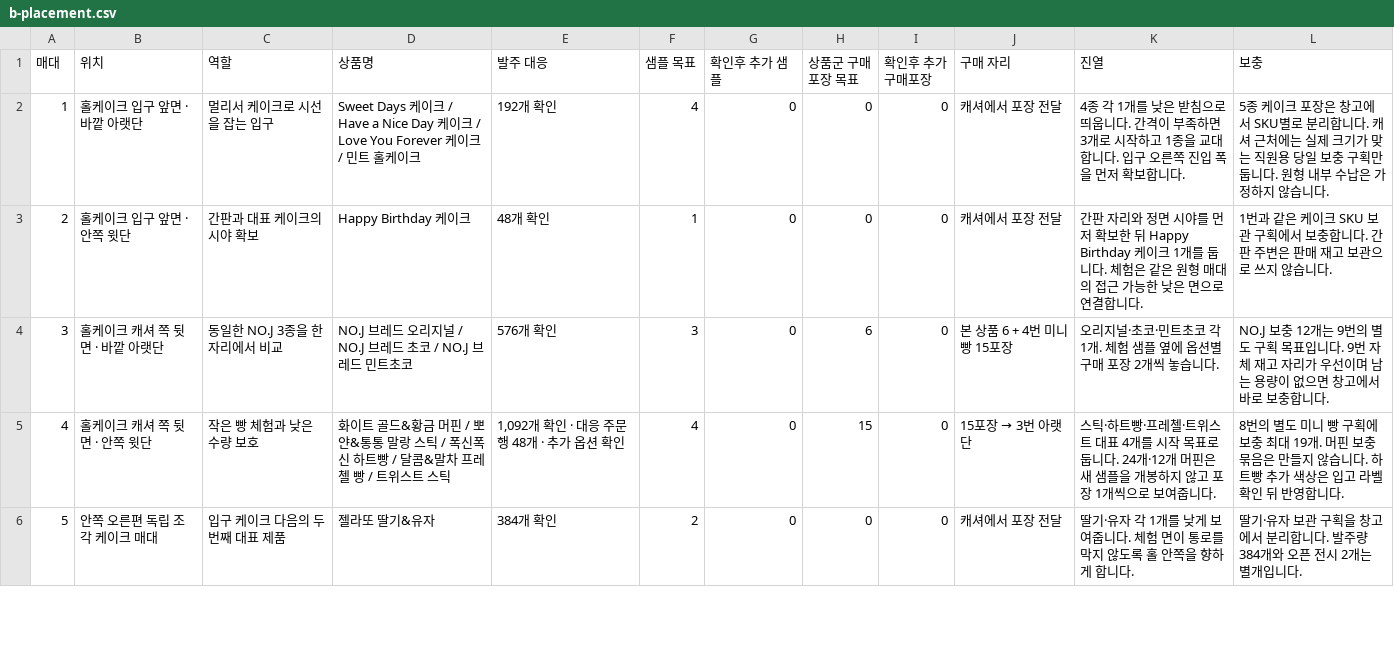
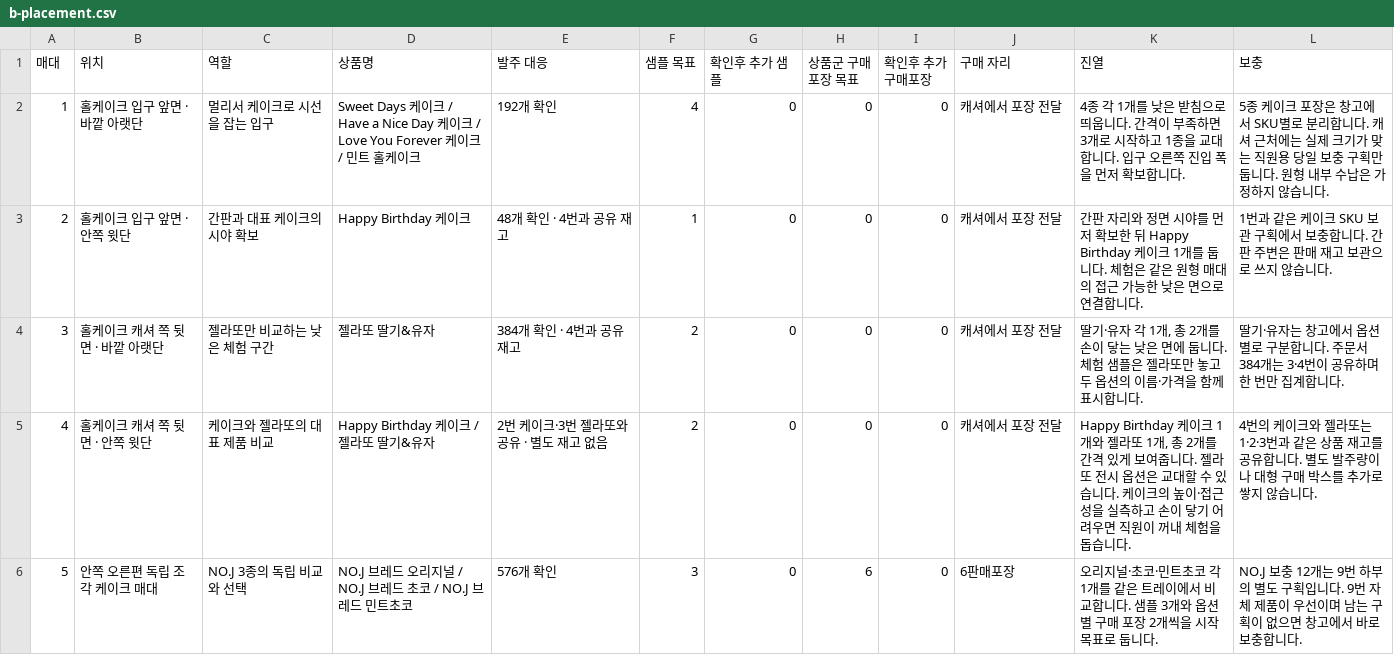
Before and after one commit to studioduggubi/molynk, a CSV file: zoning/b/b-placement.csv, drawn as a sheet; only a part is shown; the diff covers the shown part only.

```diff
--- a/zoning/b/b-placement.csv
+++ b/zoning/b/b-placement.csv
@@ -2,5 +2,5 @@
 1,홀케이크 입구 앞면 · 바깥 아랫단,멀리서 케이크로 시선을 잡는 입구,Sweet Days 케이크 / Have a Nice Day 케이크 / Love You Forever 케이크 / 민트 홀케이크,192개 확인,4,0,0,0,캐셔에서 포장 전달,4종 각 1개를 낮은 받침으로 띄웁니다. 간격이 부족하면 3개로 시작하고 1종을 교대합니다. 입구 오른쪽 진입 폭을 먼저 확보합니다.,5종 케이크 포장은 창고에서 SKU별로 분리합니다. 캐셔 근처에는 실제 크기가 맞는 직원용 당일 보충 구획만 둡니다. 원형 내부 수납은 가정하지 않습니다.
-2,홀케이크 입구 앞면 · 안쪽 윗단,간판과 대표 케이크의 시야 확보,Happy Birthday 케이크,48개 확인,1,0,0,0,캐셔에서 포장 전달,간판 자리와 정면 시야를 먼저 확보한 뒤 Happy Birthday 케이크 1개를 둡니다. 체험은 같은 원형 매대의 접근 가능한 낮은 면으로 연결합니다.,1번과 같은 케이크 SKU 보관 구획에서 보충합니다. 간판 주변은 판매 재고 보관으로 쓰지 않습니다.
-3,홀케이크 캐셔 쪽 뒷면 · 바깥 아랫단,동일한 NO.J 3종을 한자리에서 비교,NO.J 브레드 오리지널 / NO.J 브레드 초코 / NO.J 브레드 민트초코,576개 확인,3,0,6,0,본 상품 6 + 4번 미니 빵 15포장,오리지널·초코·민트초코 각 1개. 체험 샘플 옆에 옵션별 구매 포장 2개씩 놓습니다.,NO.J 보충 12개는 9번의 별도 구획 목표입니다. 9번 자체 재고 자리가 우선이며 남는 용량이 없으면 창고에서 바로 보충합니다.
-4,홀케이크 캐셔 쪽 뒷면 · 안쪽 윗단,작은 빵 체험과 낮은 수량 보호,화이트 골드&황금 머핀 / 뽀얀&통통 말랑 스틱 / 폭신폭신 하트빵 / 달콤&말차 프레첼 빵 / 트위스트 스틱,"1,092개 확인 · 대응 주문행 48개 · 추가 옵션 확인",4,0,15,0,15포장 → 3번 아랫단,스틱·하트빵·프레첼·트위스트 대표 4개를 시작 목표로 둡니다. 24개·12개 머핀은 새 샘플을 개봉하지 않고 포장 1개씩으로 보여줍니다.,8번의 별도 미니 빵 구획에 보충 최대 19개. 머핀 보충 묶음은 만들지 않습니다. 하트빵 추가 색상은 입고 라벨 확인 뒤 반영합니다.
-5,안쪽 오른편 독립 조각 케이크 매대,입구 케이크 다음의 두 번째 대표 제품,젤라또 딸기&유자,384개 확인,2,0,0,0,캐셔에서 포장 전달,딸기·유자 각 1개를 낮게 보여줍니다. 체험 면이 통로를 막지 않도록 홀 안쪽을 향하게 합니다.,딸기·유자 보관 구획을 창고에서 분리합니다. 발주량 384개와 오픈 전시 2개는 별개입니다.
+2,홀케이크 입구 앞면 · 안쪽 윗단,간판과 대표 케이크의 시야 확보,Happy Birthday 케이크,48개 확인 · 4번과 공유 재고,1,0,0,0,캐셔에서 포장 전달,간판 자리와 정면 시야를 먼저 확보한 뒤 Happy Birthday 케이크 1개를 둡니다. 체험은 같은 원형 매대의 접근 가능한 낮은 면으로 연결합니다.,1번과 같은 케이크 SKU 보관 구획에서 보충합니다. 간판 주변은 판매 재고 보관으로 쓰지 않습니다.
+3,홀케이크 캐셔 쪽 뒷면 · 바깥 아랫단,젤라또만 비교하는 낮은 체험 구간,젤라또 딸기&유자,384개 확인 · 4번과 공유 재고,2,0,0,0,캐셔에서 포장 전달,"딸기·유자 각 1개, 총 2개를 손이 닿는 낮은 면에 둡니다. 체험 샘플은 젤라또만 놓고 두 옵션의 이름·가격을 함께 표시합니다.",딸기·유자는 창고에서 옵션별로 구분합니다. 주문서 384개는 3·4번이 공유하며 한 번만 집계합니다.
+4,홀케이크 캐셔 쪽 뒷면 · 안쪽 윗단,케이크와 젤라또의 대표 제품 비교,Happy Birthday 케이크 / 젤라또 딸기&유자,2번 케이크·3번 젤라또와 공유 · 별도 재고 없음,2,0,0,0,캐셔에서 포장 전달,"Happy Birthday 케이크 1개와 젤라또 1개, 총 2개를 간격 있게 보여줍니다. 젤라또 전시 옵션은 교대할 수 있습니다. 케이크의 높이·접근성을 실측하고 손이 닿기 어려우면 직원이 꺼내 체험을 돕습니다.",4번의 케이크와 젤라또는 1·2·3번과 같은 상품 재고를 공유합니다. 별도 발주량이나 대형 구매 박스를 추가로 쌓지 않습니다.
+5,안쪽 오른편 독립 조각 케이크 매대,NO.J 3종의 독립 비교와 선택,NO.J 브레드 오리지널 / NO.J 브레드 초코 / NO.J 브레드 민트초코,576개 확인,3,0,6,0,6판매포장,오리지널·초코·민트초코 각 1개를 같은 트레이에서 비교합니다. 샘플 3개와 옵션별 구매 포장 2개씩을 시작 목표로 둡니다.,NO.J 보충 12개는 9번 하부의 별도 구획입니다. 9번 자체 제품이 우선이며 남는 구획이 없으면 창고에서 바로 보충합니다.
```
Also changed, not shown: 21 edited cells elsewhere in this file, zoning/b/b-inventory.csv, 7 other files.
